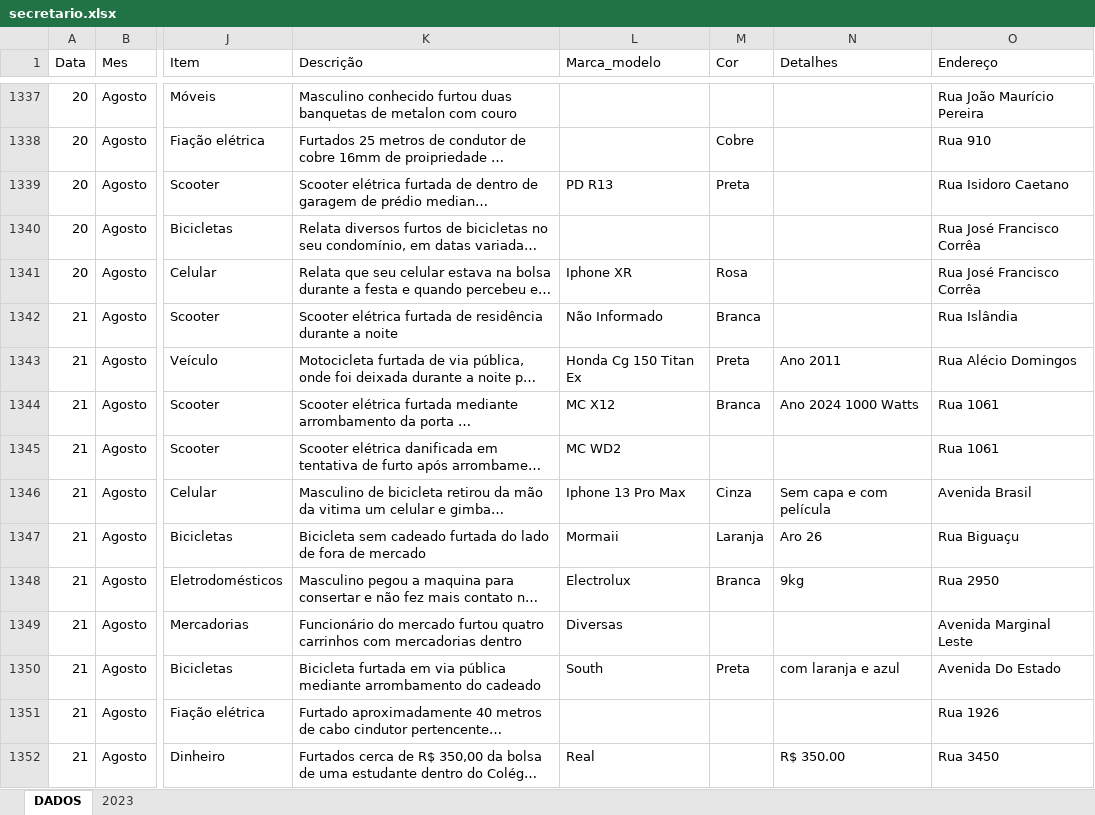
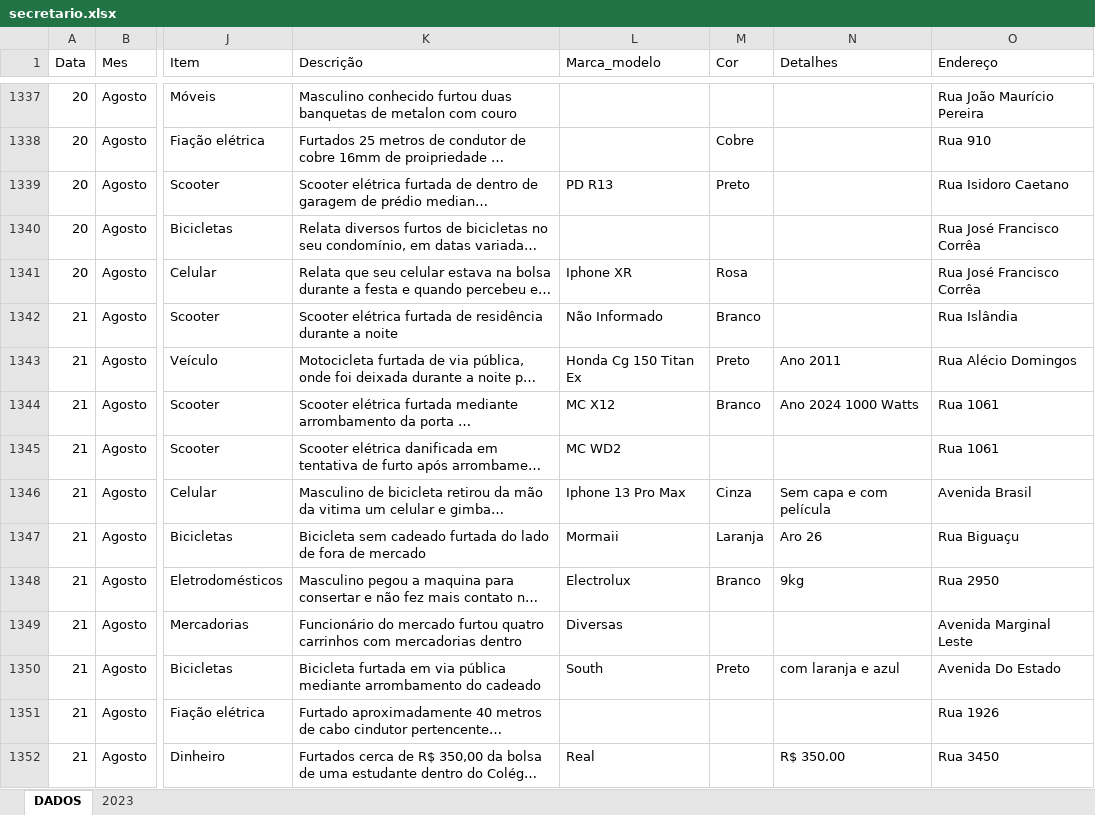
Before and after one commit to ronaldorocco/dashboard, an Excel workbook: secretario.xlsx, sheet DADOS, drawn as a sheet; only a part is shown, gaps mark what is left out; long unchanged cells end in …; values as stored, in another font and other column widths than the file's, no cell formats; charts and pictures not drawn; the diff covers the shown part only; the diff names each change by its address in the sheet, - before the commit and + after, or states it on an @@ line.

```diff
--- a/secretario.xlsx (sheet DADOS)
+++ b/secretario.xlsx (sheet DADOS)
-M1339 (Cor): Preta
+M1339 (Cor): Preto
-M1342 (Cor): Branca
+M1342 (Cor): Branco
-M1343 (Cor): Preta
+M1343 (Cor): Preto
-M1344 (Cor): Branca
+M1344 (Cor): Branco
-M1348 (Cor): Branca
+M1348 (Cor): Branco
-M1350 (Cor): Preta
+M1350 (Cor): Preto
```
Also changed, not shown: 173 edited cells elsewhere in this sheet, cell formats, 2 other files.
